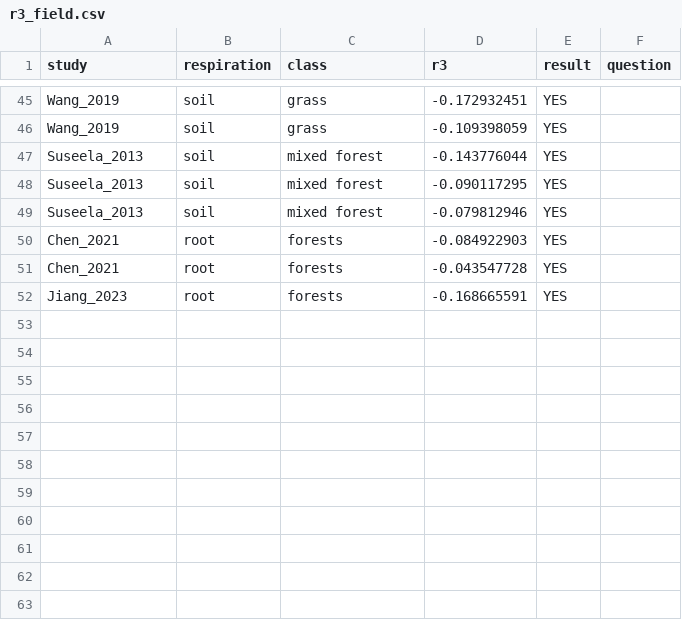
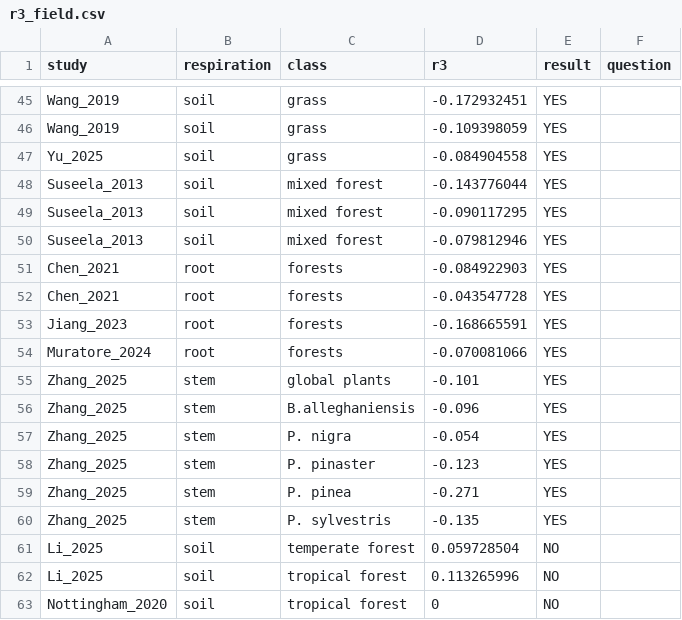
Before and after one commit to jnawang/thermal_acclimation_in_ecosystem_respiration, a CSV file: data/r3_field.csv, drawn as a sheet; only a part is shown, gaps mark what is left out.

```diff
--- a/data/r3_field.csv
+++ b/data/r3_field.csv
@@ -46,2 +46,3 @@ Wang_2019,soil,grass,-0.172932451,YES,
 Wang_2019,soil,grass,-0.109398059,YES,
+Yu_2025,soil,grass,-0.084904558,YES,
 Suseela_2013,soil,mixed forest,-0.143776044,YES,
@@ -52 +53,11 @@ Chen_2021,root,forests,-0.043547728,YES,
 Jiang_2023,root,forests,-0.168665591,YES,
+Muratore_2024,root,forests,-0.070081066,YES,
+Zhang_2025,stem,global plants,-0.101,YES,
+Zhang_2025,stem,B.alleghaniensis,-0.096,YES,
+Zhang_2025,stem,P. nigra,-0.054,YES,
+Zhang_2025,stem,P. pinaster,-0.123,YES,
+Zhang_2025,stem,P. pinea,-0.271,YES,
+Zhang_2025,stem,P. sylvestris,-0.135,YES,
+Li_2025,soil,temperate forest,0.059728504,NO,
+Li_2025,soil,tropical forest,0.113265996,NO,
+Nottingham_2020,soil,tropical forest,0,NO,
```
Also changed, not shown: 2 other files.
